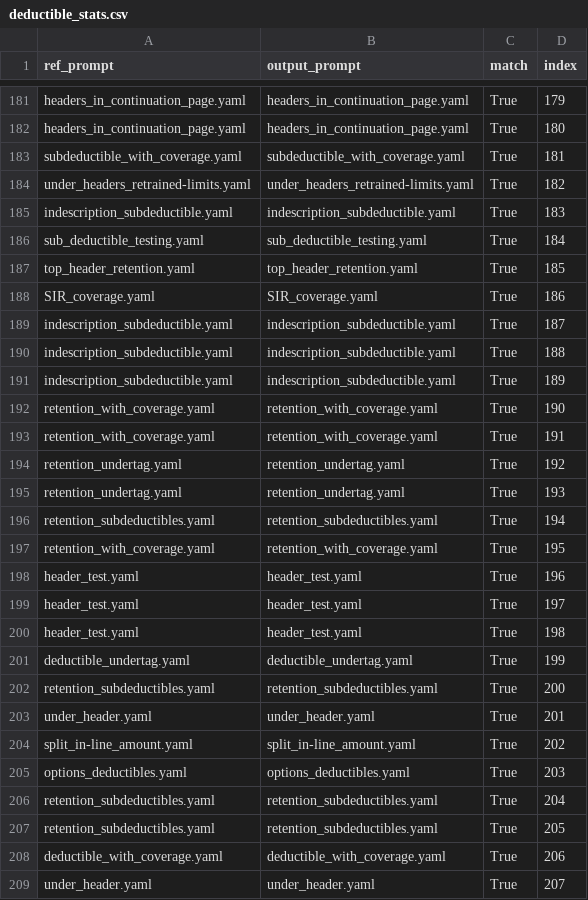
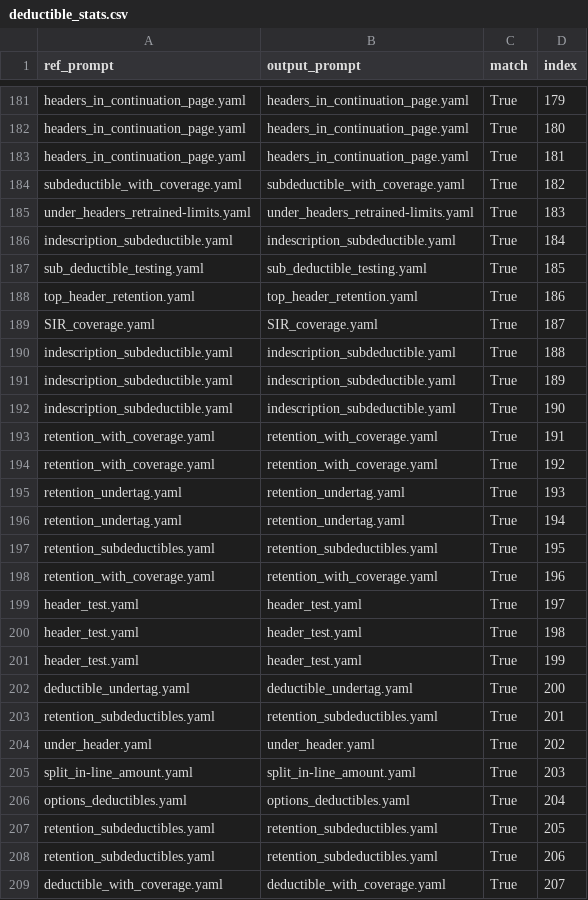
Before and after one commit to Srihari-exdion/prompt_dataset, a CSV file: train/deductible_stats.csv, drawn as a sheet; only a part is shown, gaps mark what is left out; the diff covers the shown part only.

```diff
--- a/train/deductible_stats.csv
+++ b/train/deductible_stats.csv
@@ -182,28 +182,28 @@ headers_in_continuation_page.yaml,headers_in_continuation_page.yaml,True,179
 headers_in_continuation_page.yaml,headers_in_continuation_page.yaml,True,180
-subdeductible_with_coverage.yaml,subdeductible_with_coverage.yaml,True,181
-under_headers_retrained-limits.yaml,under_headers_retrained-limits.yaml,True,182
-indescription_subdeductible.yaml,indescription_subdeductible.yaml,True,183
-sub_deductible_testing.yaml,sub_deductible_testing.yaml,True,184
-top_header_retention.yaml,top_header_retention.yaml,True,185
-SIR_coverage.yaml,SIR_coverage.yaml,True,186
-indescription_subdeductible.yaml,indescription_subdeductible.yaml,True,187
+headers_in_continuation_page.yaml,headers_in_continuation_page.yaml,True,181
+subdeductible_with_coverage.yaml,subdeductible_with_coverage.yaml,True,182
+under_headers_retrained-limits.yaml,under_headers_retrained-limits.yaml,True,183
+indescription_subdeductible.yaml,indescription_subdeductible.yaml,True,184
+sub_deductible_testing.yaml,sub_deductible_testing.yaml,True,185
+top_header_retention.yaml,top_header_retention.yaml,True,186
+SIR_coverage.yaml,SIR_coverage.yaml,True,187
 indescription_subdeductible.yaml,indescription_subdeductible.yaml,True,188
 indescription_subdeductible.yaml,indescription_subdeductible.yaml,True,189
-retention_with_coverage.yaml,retention_with_coverage.yaml,True,190
+indescription_subdeductible.yaml,indescription_subdeductible.yaml,True,190
 retention_with_coverage.yaml,retention_with_coverage.yaml,True,191
-retention_undertag.yaml,retention_undertag.yaml,True,192
+retention_with_coverage.yaml,retention_with_coverage.yaml,True,192
 retention_undertag.yaml,retention_undertag.yaml,True,193
-retention_subdeductibles.yaml,retention_subdeductibles.yaml,True,194
-retention_with_coverage.yaml,retention_with_coverage.yaml,True,195
-header_test.yaml,header_test.yaml,True,196
+retention_undertag.yaml,retention_undertag.yaml,True,194
+retention_subdeductibles.yaml,retention_subdeductibles.yaml,True,195
+retention_with_coverage.yaml,retention_with_coverage.yaml,True,196
 header_test.yaml,header_test.yaml,True,197
 header_test.yaml,header_test.yaml,True,198
-deductible_undertag.yaml,deductible_undertag.yaml,True,199
-retention_subdeductibles.yaml,retention_subdeductibles.yaml,True,200
-under_header.yaml,under_header.yaml,True,201
-split_in-line_amount.yaml,split_in-line_amount.yaml,True,202
-options_deductibles.yaml,options_deductibles.yaml,True,203
-retention_subdeductibles.yaml,retention_subdeductibles.yaml,True,204
+header_test.yaml,header_test.yaml,True,199
+deductible_undertag.yaml,deductible_undertag.yaml,True,200
+retention_subdeductibles.yaml,retention_subdeductibles.yaml,True,201
+under_header.yaml,under_header.yaml,True,202
+split_in-line_amount.yaml,split_in-line_amount.yaml,True,203
+options_deductibles.yaml,options_deductibles.yaml,True,204
 retention_subdeductibles.yaml,retention_subdeductibles.yaml,True,205
-deductible_with_coverage.yaml,deductible_with_coverage.yaml,True,206
-under_header.yaml,under_header.yaml,True,207
+retention_subdeductibles.yaml,retention_subdeductibles.yaml,True,206
+deductible_with_coverage.yaml,deductible_with_coverage.yaml,True,207
```
Also changed, not shown: 16 added rows and 19 edited cells elsewhere in this file, train/deductible/analysis.csv, train/deductible/deductible.csv, 24 other files.
